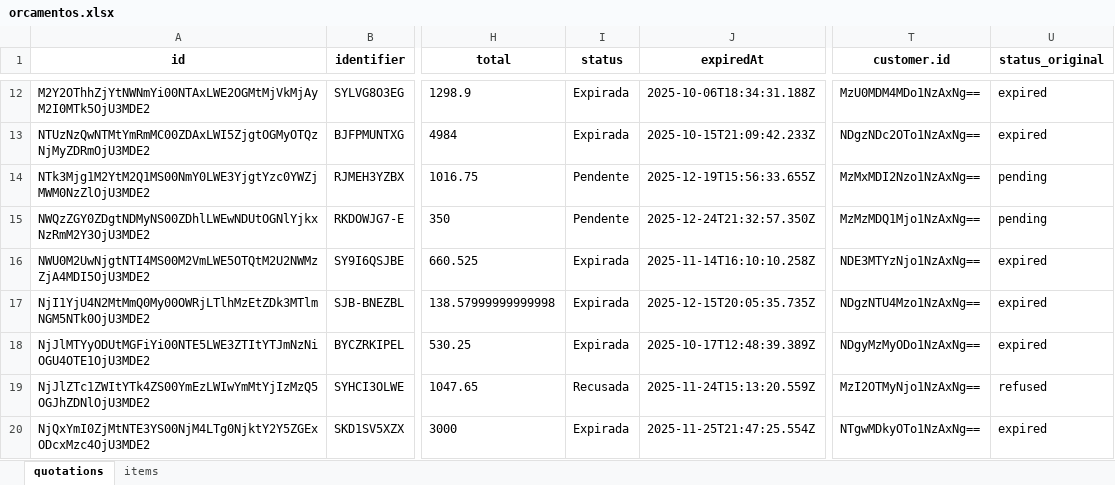
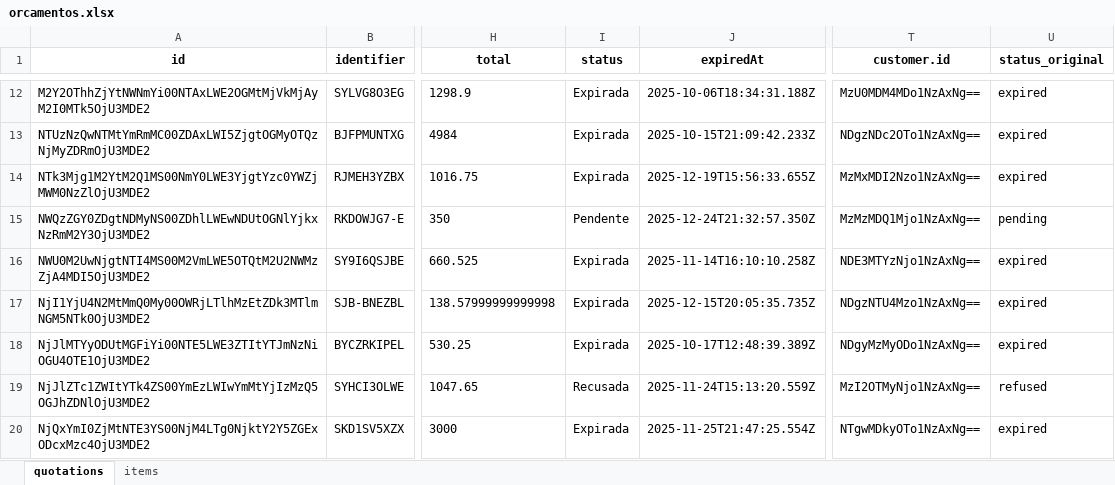
Before and after one commit to rmbarbozaltda-web/DashboardPosVendas, an Excel workbook: orcamentos.xlsx, sheet quotations, drawn as a sheet; only a part is shown, gaps mark what is left out; values as stored, in another font and other column widths than the file's, no borders; the diff names each change by its address in the sheet, - before the commit and + after, or states it on an @@ line.

```diff
--- a/orcamentos.xlsx (sheet quotations)
+++ b/orcamentos.xlsx (sheet quotations)
-I14 (status): Pendente
+I14 (status): Expirada
-U14 (status_original): pending
+U14 (status_original): expired
```
Also changed, not shown: avaliacoes_garantia.xlsx, 4 other files.
